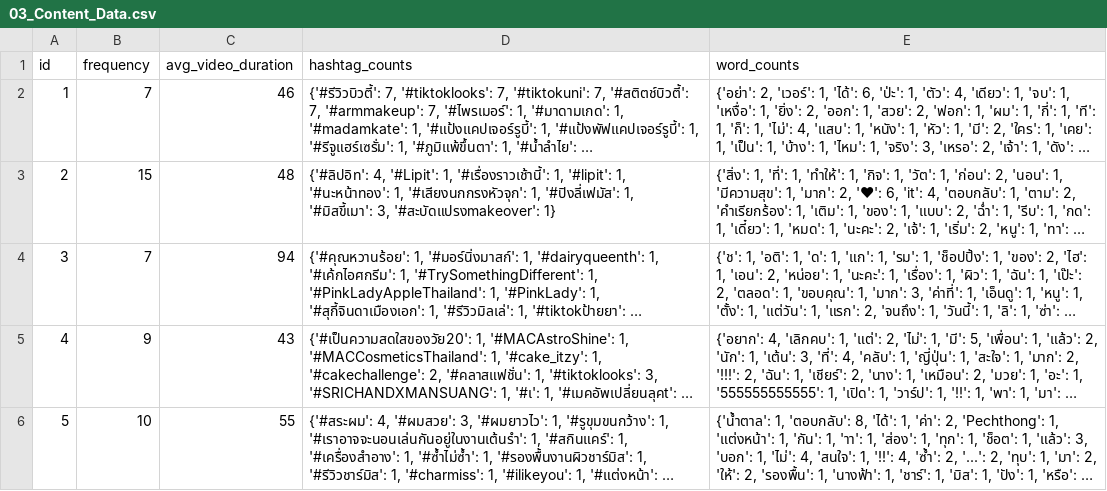
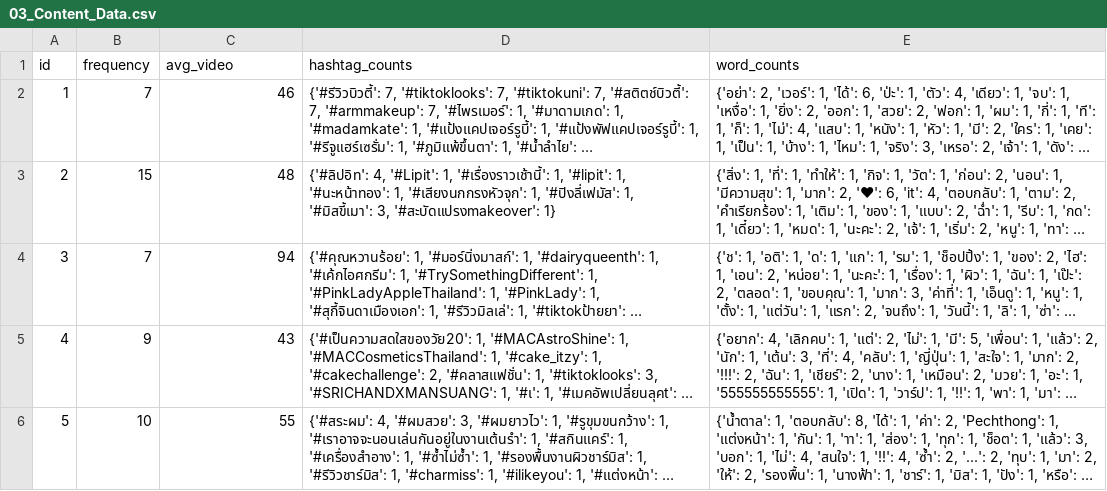
Before and after one commit to thungnguen/InfluenceInsight, a CSV file: 03_Content_Data.csv, drawn as a sheet; only a part is shown; long unchanged cells end in …; the diff names each change by its address in the sheet, - before the commit and + after, or states it on an @@ line.

Commit message:
03_Content_Data.csv

```diff
--- a/03_Content_Data.csv
+++ b/03_Content_Data.csv
-C1: avg_video_duration
+C1: avg_video
```
